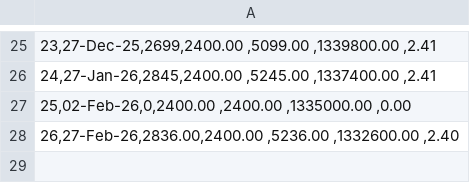
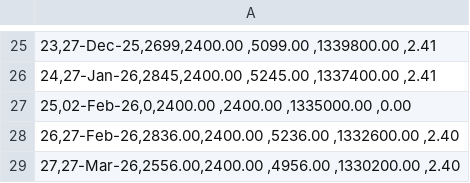
Before and after one commit to Naukh/main-repo, a CSV file: Apps/data/Mortgage_data_file/Mortgage_payments.csv, drawn as a sheet; only a part is shown, gaps mark what is left out.

Commit message:
Data upate

```diff
--- a/Apps/data/Mortgage_data_file/Mortgage_payments.csv
+++ b/Apps/data/Mortgage_data_file/Mortgage_payments.csv
@@ -28 +28,2 @@
 "26,27-Feb-26,2836.00,2400.00 ,5236.00 ,1332600.00 ,2.40"
+"27,27-Mar-26,2556.00,2400.00 ,4956.00 ,1330200.00 ,2.40"
```
Also changed, not shown: 1 other file.
